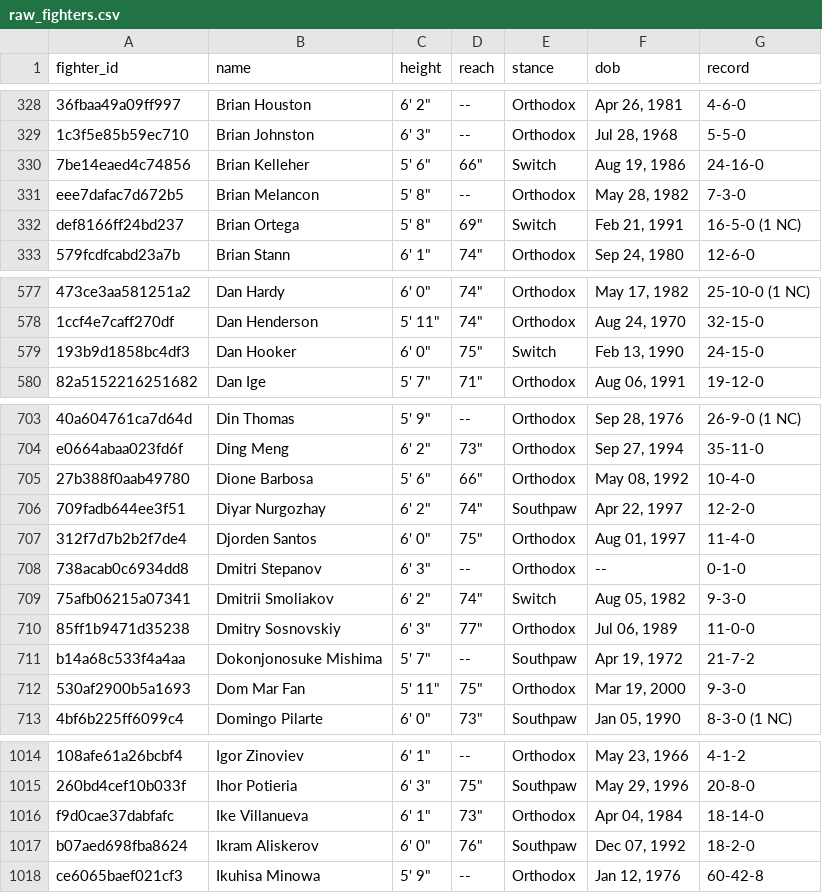
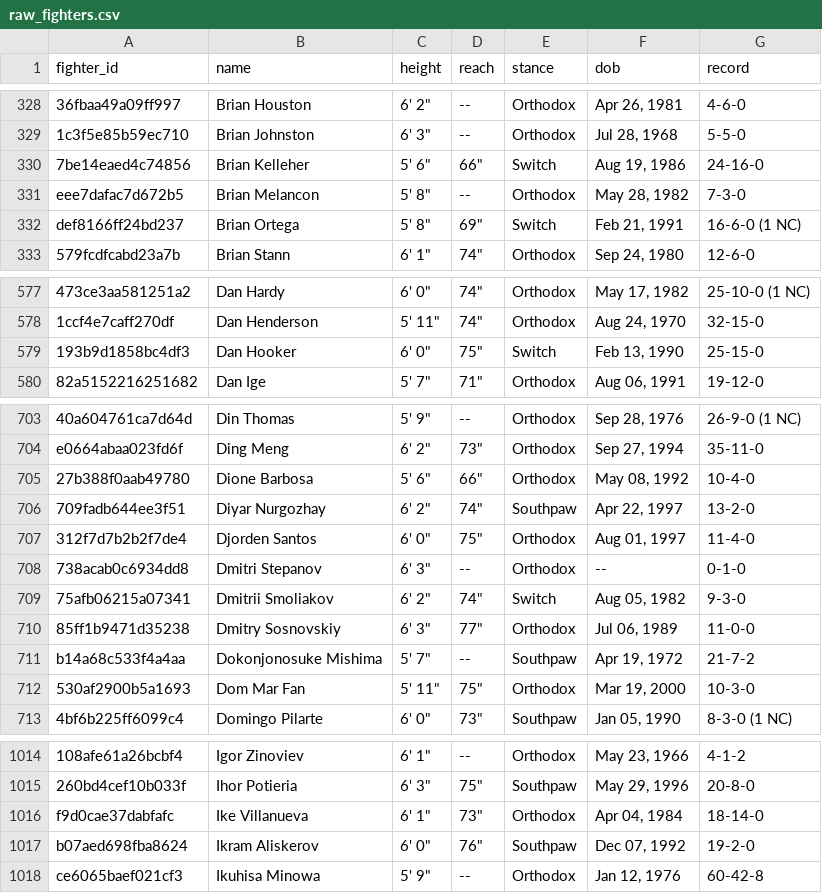
Before and after one commit to tahainahrakan/ufc-fight-outcome-prediction, a CSV file: data/raw/raw_fighters.csv, drawn as a sheet; only a part is shown, gaps mark what is left out; the diff covers the shown part only; the diff names each change by its address in the sheet, - before the commit and + after, or states it on an @@ line.

```diff
--- a/data/raw/raw_fighters.csv
+++ b/data/raw/raw_fighters.csv
-G332 (record): 16-5-0 (1 NC)
+G332 (record): 16-6-0 (1 NC)
-G579 (record): 24-15-0
+G579 (record): 25-15-0
-G706 (record): 12-2-0
+G706 (record): 13-2-0
-G712 (record): 9-3-0
+G712 (record): 10-3-0
-G1017 (record): 18-2-0
+G1017 (record): 19-2-0
```
Also changed, not shown: 3 added rows and 16 edited cells elsewhere in this file, data/processed/fighter_snapshots.csv, data/processed/test.csv, 8 other files.
